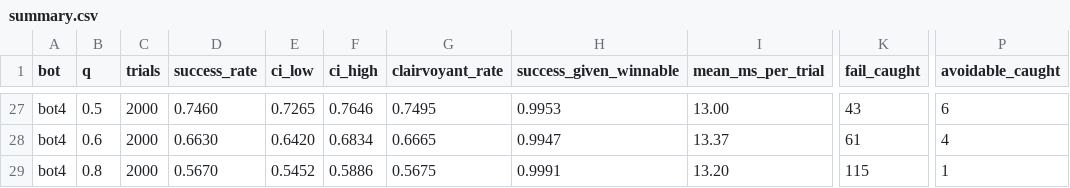
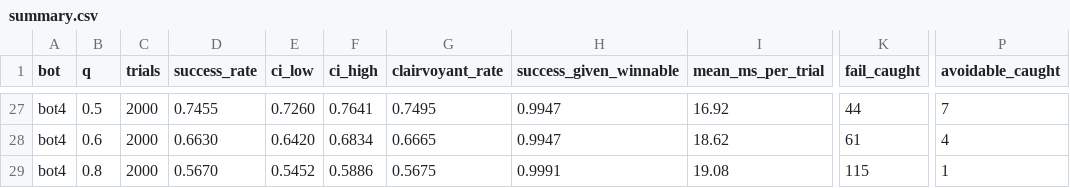
Before and after one commit to alt-rahul/flowers, a CSV file: project 1/results/size/D25/summary.csv, drawn as a sheet; only a part is shown, gaps mark what is left out; the diff covers the shown part only; the diff names each change by its address in the sheet, - before the commit and + after, or states it on an @@ line.

```diff
--- a/project 1/results/size/D25/summary.csv
+++ b/project 1/results/size/D25/summary.csv
-D27 (success_rate): 0.7460
+D27 (success_rate): 0.7455
-E27 (ci_low): 0.7265
+E27 (ci_low): 0.7260
-F27 (ci_high): 0.7646
+F27 (ci_high): 0.7641
-H27 (success_given_winnable): 0.9953
+H27 (success_given_winnable): 0.9947
-I27 (mean_ms_per_trial): 13.00
+I27 (mean_ms_per_trial): 16.92
-K27 (fail_caught): 43
+K27 (fail_caught): 44
-P27 (avoidable_caught): 6
+P27 (avoidable_caught): 7
-I28 (mean_ms_per_trial): 13.37
+I28 (mean_ms_per_trial): 18.62
-I29 (mean_ms_per_trial): 13.20
+I29 (mean_ms_per_trial): 19.08
```
Also changed, not shown: 58 edited cells elsewhere in this file, project 1/results/size/D100/summary.csv, project 1/results/summary.csv, 37 other files.
